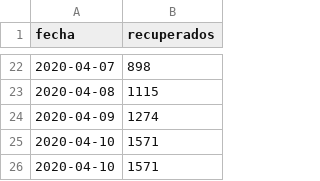
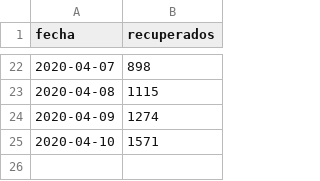
Before and after one commit to nekurosu/covid_data, a CSV file: cl_recuperados.csv, drawn as a sheet; only a part is shown, gaps mark what is left out; the diff names each change by its address in the sheet, - before the commit and + after, or states it on an @@ line.

```diff
--- a/cl_recuperados.csv
+++ b/cl_recuperados.csv
-row 26: 2020-04-10 | 1571
```
Also changed, not shown: cl_casos_regiones.csv.
